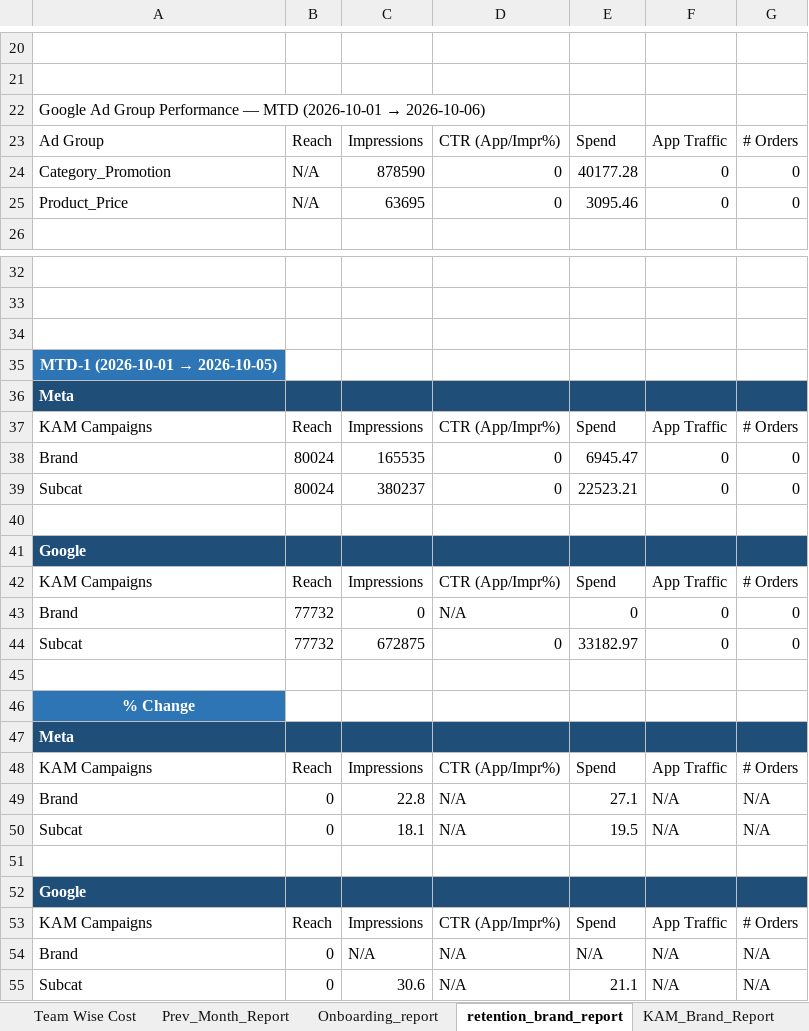
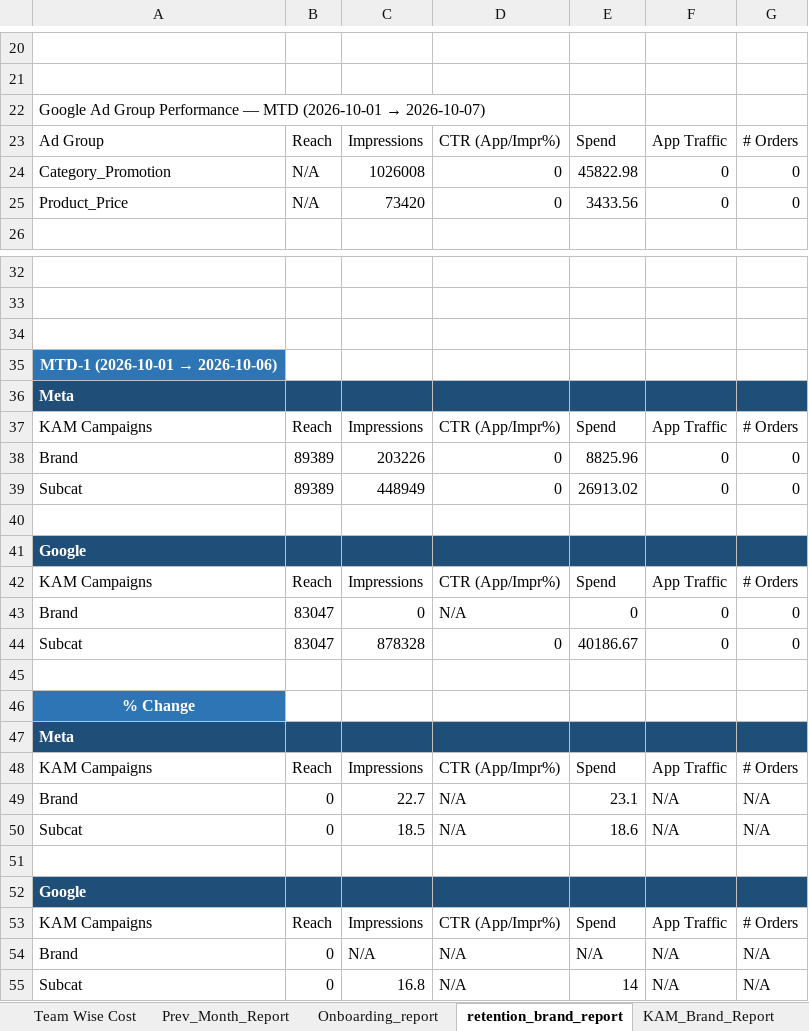
Before and after one commit to ankitbk-gm/auto_ads_report_bot, an Excel workbook: reports/Team Wise Cost.xlsx, sheet retention_brand_report, drawn as a sheet; only a part is shown, gaps mark what is left out; values as stored, in another font and other column widths than the file's, no borders; the diff covers the shown part only; the diff names each change by its address in the sheet, - before the commit and + after, or states it on an @@ line.

```diff
--- a/reports/Team Wise Cost.xlsx (sheet retention_brand_report)
+++ b/reports/Team Wise Cost.xlsx (sheet retention_brand_report)
@@ A22: …(2026-10-01 → 2026-10-06) → …(2026-10-01 → 2026-10-07) @@
-C24: 878590
+C24: 1026008
-E24: 40177.28
+E24: 45822.98
-C25: 63695
+C25: 73420
-E25: 3095.46
+E25: 3433.56
@@ A35: MTD-1 (2026-10-01 → 2026-10-05) → MTD-1 (2026-10-01 → 2026-10-06) @@
-B38:B39: 80024
+B38:B39: 89389
-C38: 165535
+C38: 203226
-E38: 6945.47
+E38: 8825.96
-C39: 380237
+C39: 448949
-E39: 22523.21
+E39: 26913.02
-B43:B44: 77732
+B43:B44: 83047
-C44: 672875
+C44: 878328
-E44: 33182.97
+E44: 40186.67
-C49: 22.8
+C49: 22.7
-E49: 27.1
+E49: 23.1
-C50: 18.1
+C50: 18.5
-E50: 19.5
+E50: 18.6
-C55: 30.6
+C55: 16.8
-E55: 21.1
+E55: 14
```
Also changed, not shown: 16 edited cells elsewhere in this sheet, sheet Campaign_Performance_Report, sheet Team Wise Cost, sheet Onboarding_report, sheet KAM_Brand_Report, sheet Inapp_Sale_Report, sheet Inapp_Subcat_Report, 1 more sheet.
